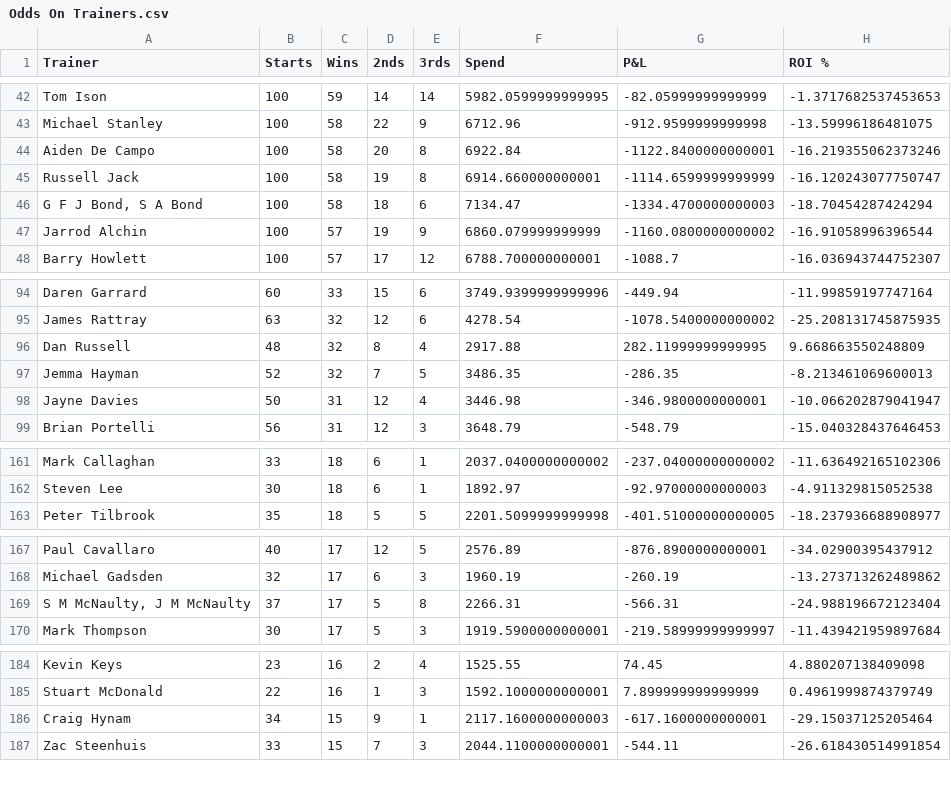
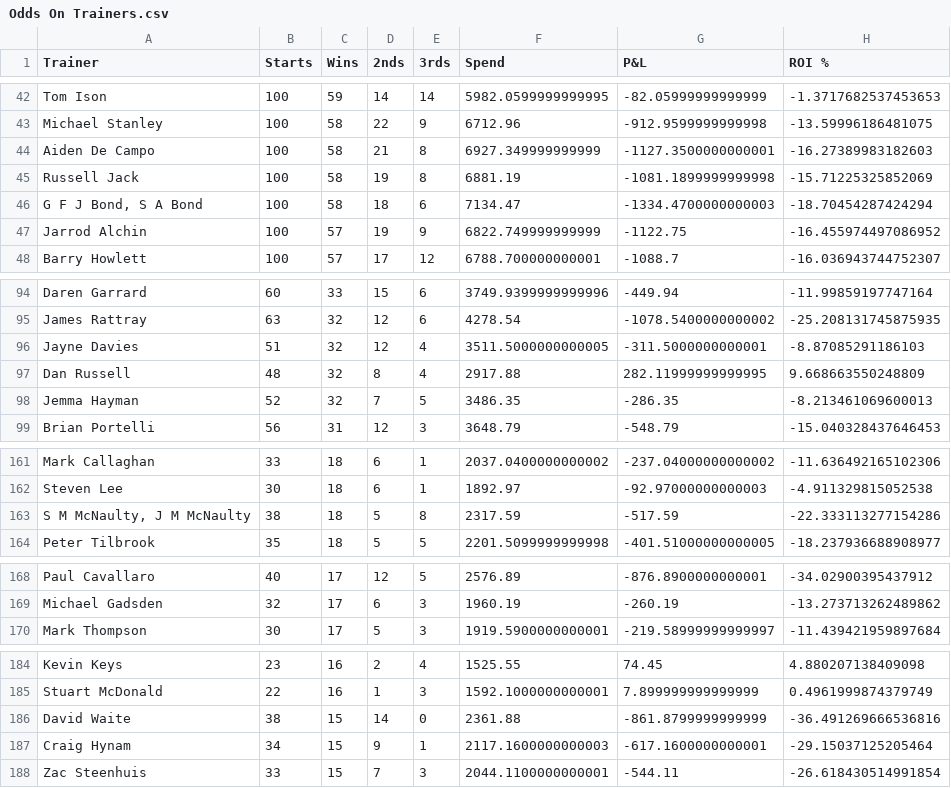
Before and after one commit to harnessapp/harness-csv-data, a CSV file: Odds On Trainers.csv, drawn as a sheet; only a part is shown, gaps mark what is left out; the diff covers the shown part only.

```diff
--- a/Odds On Trainers.csv
+++ b/Odds On Trainers.csv
@@ -43,6 +43,6 @@ Tom Ison,100,59,14,14,5982.0599999999995,-82.05999999999999,-1.3717682537453653
 Michael Stanley,100,58,22,9,6712.96,-912.9599999999998,-13.59996186481075
-Aiden De Campo,100,58,20,8,6922.84,-1122.8400000000001,-16.219355062373246
-Russell Jack,100,58,19,8,6914.660000000001,-1114.6599999999999,-16.120243077750747
+Aiden De Campo,100,58,21,8,6927.349999999999,-1127.3500000000001,-16.27389983182603
+Russell Jack,100,58,19,8,6881.19,-1081.1899999999998,-15.71225325852069
 "G F J Bond, S A Bond",100,58,18,6,7134.47,-1334.4700000000003,-18.70454287424294
-Jarrod Alchin,100,57,19,9,6860.079999999999,-1160.0800000000002,-16.91058996396544
+Jarrod Alchin,100,57,19,9,6822.749999999999,-1122.75,-16.455974497086952
 Barry Howlett,100,57,17,12,6788.700000000001,-1088.7,-16.036943744752307
@@ -95,5 +95,5 @@ Daren Garrard,60,33,15,6,3749.9399999999996,-449.94,-11.99859197747164
 James Rattray,63,32,12,6,4278.54,-1078.5400000000002,-25.208131745875935
+Jayne Davies,51,32,12,4,3511.5000000000005,-311.5000000000001,-8.87085291186103
 Dan Russell,48,32,8,4,2917.88,282.11999999999995,9.668663550248809
 Jemma Hayman,52,32,7,5,3486.35,-286.35,-8.213461069600013
-Jayne Davies,50,31,12,4,3446.98,-346.9800000000001,-10.066202879041947
 Brian Portelli,56,31,12,3,3648.79,-548.79,-15.040328437646453
@@ -162,2 +162,3 @@ Mark Callaghan,33,18,6,1,2037.0400000000002,-237.04000000000002,-11.636492165102
 Steven Lee,30,18,6,1,1892.97,-92.97000000000003,-4.911329815052538
+"S M McNaulty, J M McNaulty",38,18,5,8,2317.59,-517.59,-22.333113277154286
 Peter Tilbrook,35,18,5,5,2201.5099999999998,-401.51000000000005,-18.237936688908977
@@ -168,3 +169,2 @@ Paul Cavallaro,40,17,12,5,2576.89,-876.8900000000001,-34.02900395437912
 Michael Gadsden,32,17,6,3,1960.19,-260.19,-13.273713262489862
-"S M McNaulty, J M McNaulty",37,17,5,8,2266.31,-566.31,-24.988196672123404
 Mark Thompson,30,17,5,3,1919.5900000000001,-219.58999999999997,-11.439421959897684
@@ -185,2 +185,3 @@ Kevin Keys,23,16,2,4,1525.55,74.45,4.880207138409098
 Stuart McDonald,22,16,1,3,1592.1000000000001,7.899999999999999,0.4961999874379749
+David Waite,38,15,14,0,2361.88,-861.8799999999999,-36.491269666536816
 Craig Hynam,34,15,9,1,2117.1600000000003,-617.1600000000001,-29.15037125205464
```
Also changed, not shown: 2 added rows, 1 removed row and 5 edited cells elsewhere in this file, Cold Drivers 30.csv, Cold Trainers 30.csv, 19 other files.
